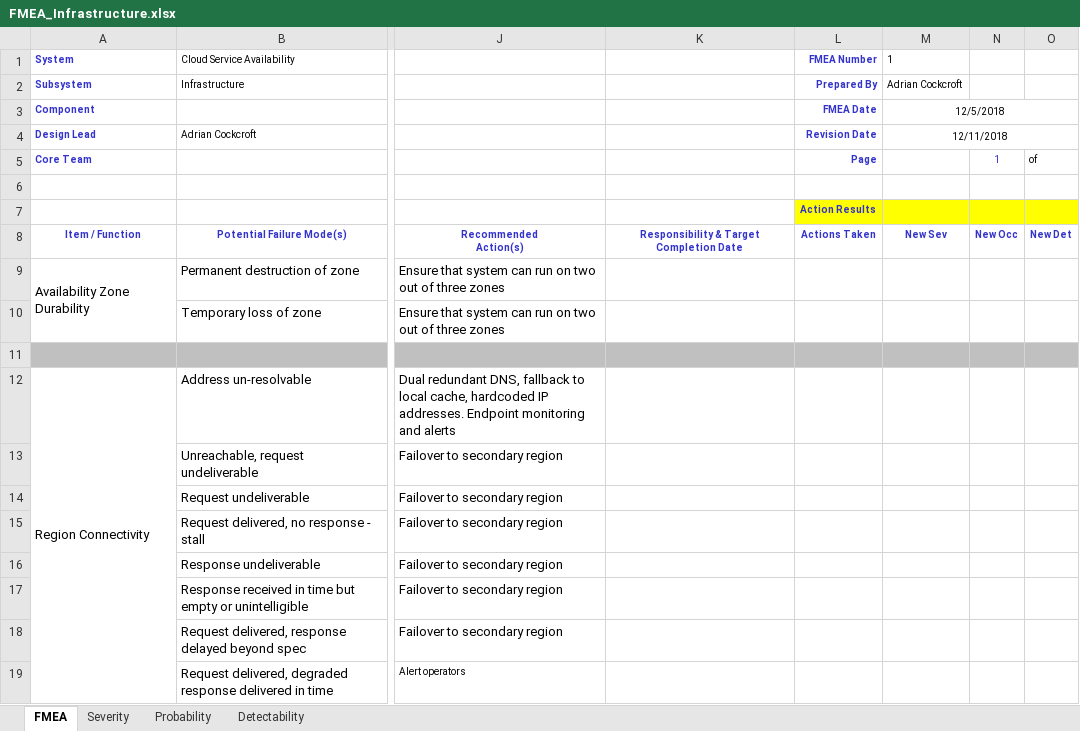
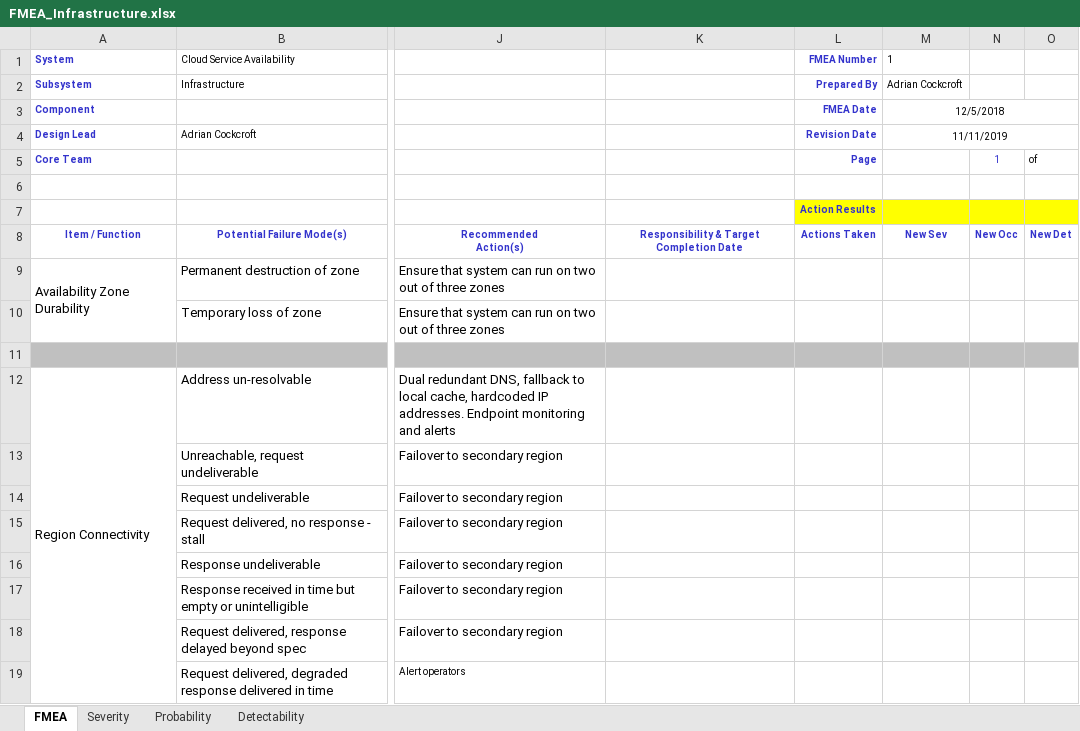
Before and after one commit to adrianco/slides, an Excel workbook: FMEA_Infrastructure.xlsx, sheet FMEA, drawn as a sheet; only a part is shown, gaps mark what is left out; values as stored, in another font and other column widths than the file's, no borders; the diff names each change by its address in the sheet, - before the commit and + after, or states it on an @@ line.

```diff
--- a/FMEA_Infrastructure.xlsx (sheet FMEA)
+++ b/FMEA_Infrastructure.xlsx (sheet FMEA)
-M4 (1): 12/11/2018
+M4 (1): 11/11/2019
```
Also changed, not shown: FMEA_Application.xlsx, FMEA_Operations.xlsx, 8 other files.
